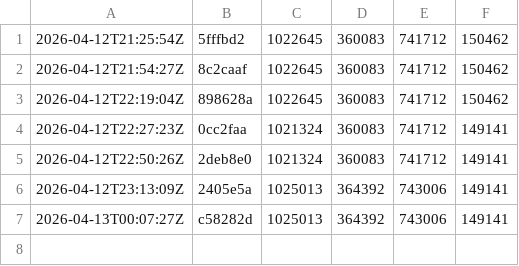
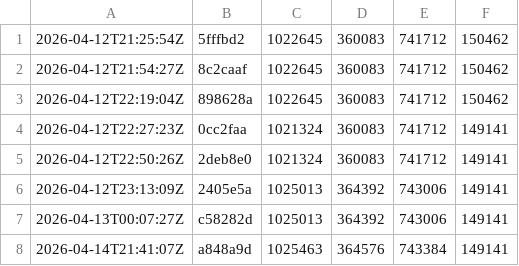
Before and after one commit to and3rn3t/health, a CSV file: .bundle-history/sizes.csv, drawn as a sheet.

```diff
--- a/.bundle-history/sizes.csv
+++ b/.bundle-history/sizes.csv
@@ -7 +7,2 @@
 2026-04-13T00:07:27Z,c58282d,1025013,364392,743006,149141
+2026-04-14T21:41:07Z,a848a9d,1025463,364576,743384,149141
```
